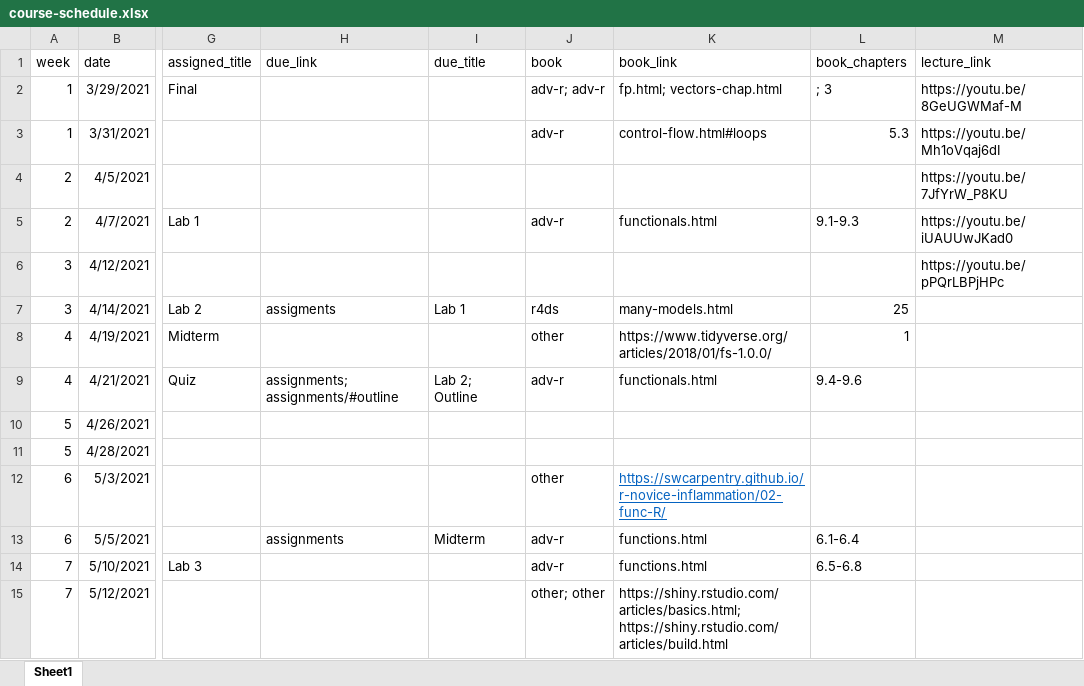
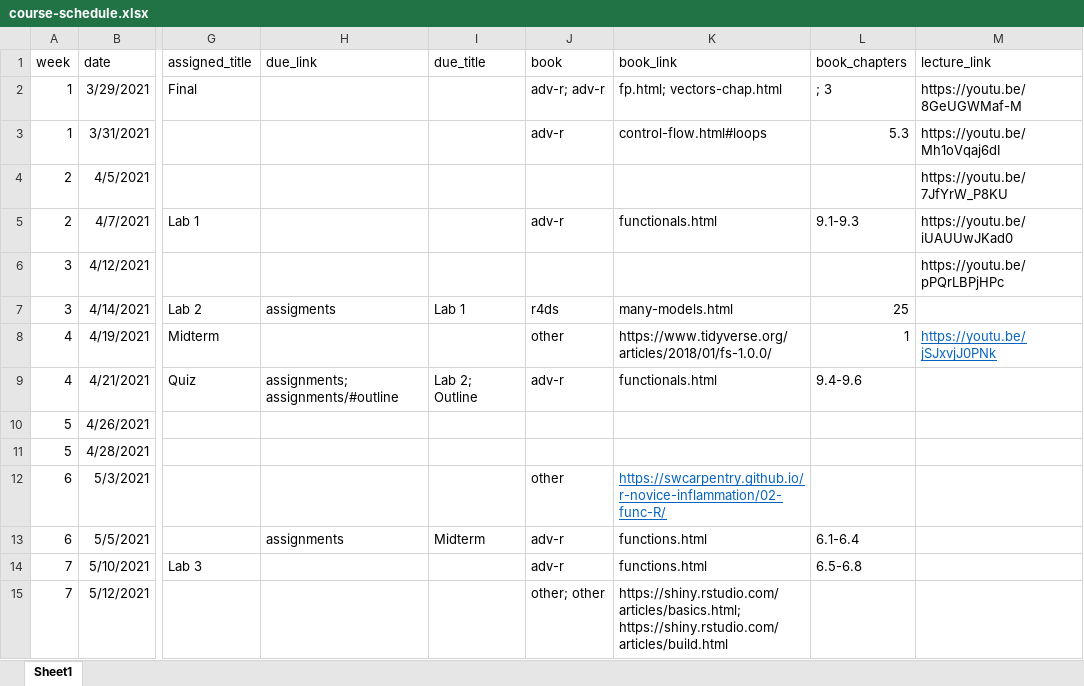
Before and after one commit to uo-datasci-specialization/c3-fp-2021, an Excel workbook: website-data/course-schedule.xlsx, sheet Sheet1, drawn as a sheet; only a part is shown, gaps mark what is left out; values as stored, in another font and other column widths than the file's, no borders; the diff names each change by its address in the sheet, - before the commit and + after, or states it on an @@ line.

```diff
--- a/website-data/course-schedule.xlsx (sheet Sheet1)
+++ b/website-data/course-schedule.xlsx (sheet Sheet1)
-M8 (lecture_link): (empty)
+M8 (lecture_link): https://youtu.be/jSJxvjJ0PNk
```
Also changed, not shown: 1 other file.
